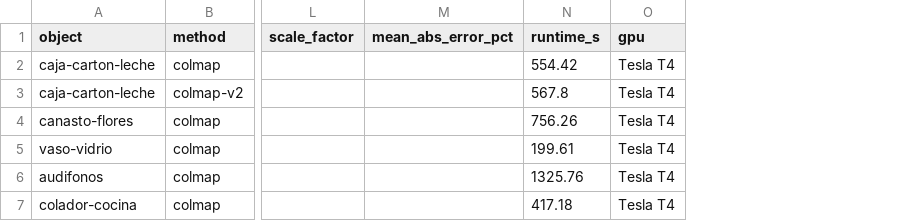
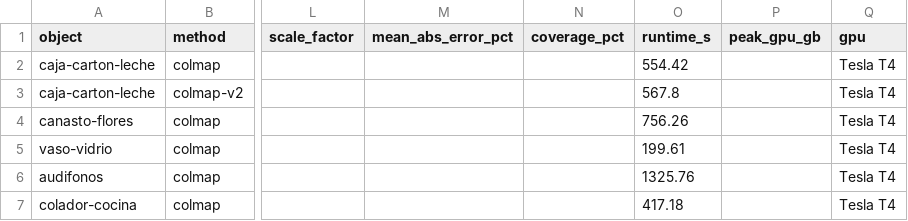
Before and after one commit to StevenFAP1815/project-reconstruction-3d, a CSV file: results/master_table.csv, drawn as a sheet; only a part is shown, gaps mark what is left out; the diff names each change by its address in the sheet, - before the commit and + after, or states it on an @@ line.

```diff
--- a/results/master_table.csv
+++ b/results/master_table.csv
+column N (coverage_pct), empty
+column P (peak_gpu_gb), empty
```
Also changed, not shown: 10 other files.
